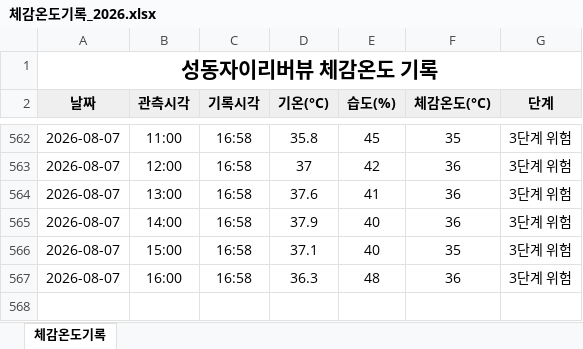
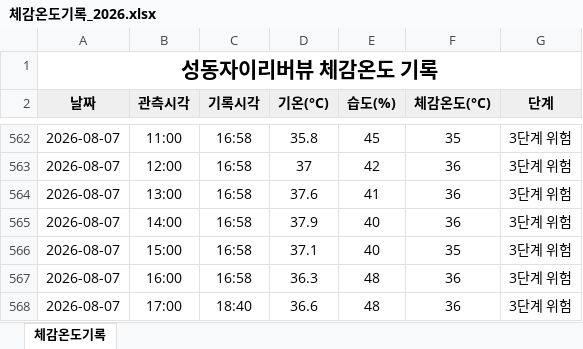
Before and after one commit to dhdh09080/seongdongxi, an Excel workbook: data/체감온도기록_2026.xlsx, sheet 체감온도기록, drawn as a sheet; only a part is shown, gaps mark what is left out; values as stored, in another font and other column widths than the file's, no borders; the diff names each change by its address in the sheet, - before the commit and + after, or states it on an @@ line.

```diff
--- a/data/체감온도기록_2026.xlsx (sheet 체감온도기록)
+++ b/data/체감온도기록_2026.xlsx (sheet 체감온도기록)
+row 568: 2026-08-07 | 17:00 | 18:40 | 36.6 | 48 | 36 | 3단계 위험
```
